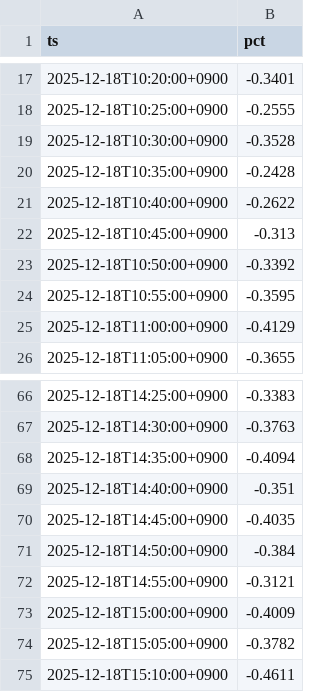
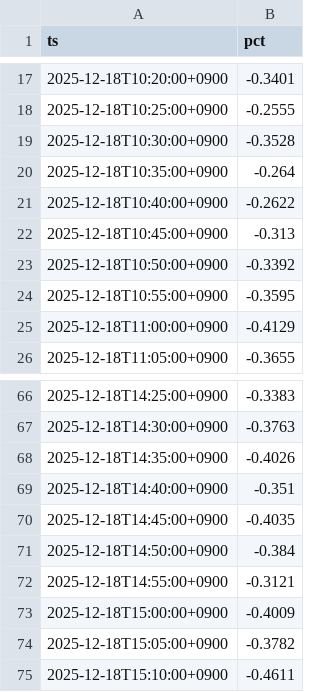
Before and after one commit to SakuraIndex/M-BANK3, a CSV file: docs/outputs/mbank3_intraday.csv, drawn as a sheet; only a part is shown, gaps mark what is left out.

```diff
--- a/docs/outputs/mbank3_intraday.csv
+++ b/docs/outputs/mbank3_intraday.csv
@@ -19,3 +19,3 @@ ts,pct
 2025-12-18T10:30:00+0900,-0.3528
-2025-12-18T10:35:00+0900,-0.2428
+2025-12-18T10:35:00+0900,-0.264
 2025-12-18T10:40:00+0900,-0.2622
@@ -67,3 +67,3 @@ ts,pct
 2025-12-18T14:30:00+0900,-0.3763
-2025-12-18T14:35:00+0900,-0.4094
+2025-12-18T14:35:00+0900,-0.4026
 2025-12-18T14:40:00+0900,-0.351
```
Also changed, not shown: 3 other files.
